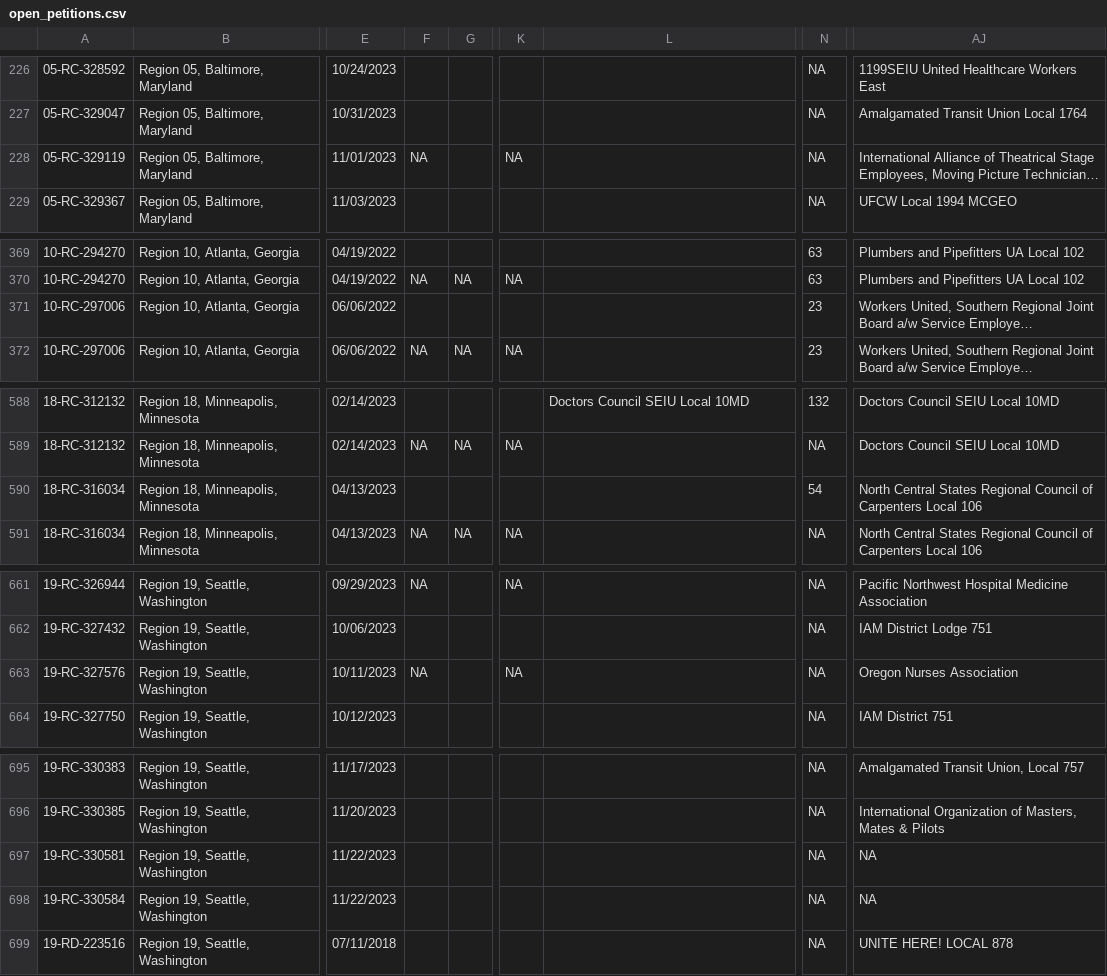
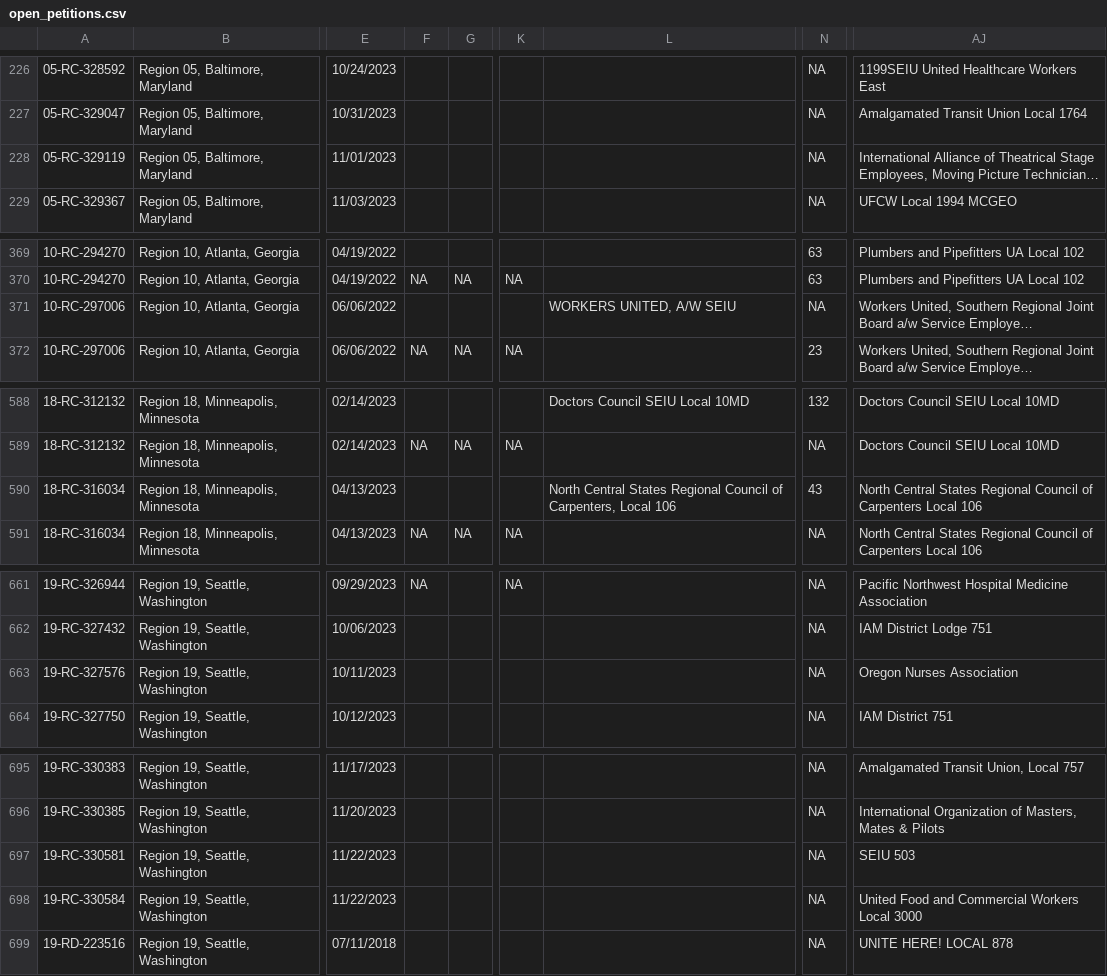
Before and after one commit to reuning/unionwebsite, a CSV file: gen/data/open_petitions.csv, drawn as a sheet; only a part is shown, gaps mark what is left out; long unchanged cells end in …; the diff covers the shown part only; the diff names each change by its address in the sheet, - before the commit and + after, or states it on an @@ line.

```diff
--- a/gen/data/open_petitions.csv
+++ b/gen/data/open_petitions.csv
-F228: NA
+F228: (empty)
-K228: NA
+K228: (empty)
-L371: (empty)
+L371: WORKERS UNITED, A/W SEIU
-N371: 23
+N371: NA
-L590: (empty)
+L590: North Central States Regional Council of Carpenters, Local 106
-N590: 54
+N590: 43
-F663: NA
+F663: (empty)
-K663: NA
+K663: (empty)
-AJ697: NA
+AJ697: SEIU 503
-AJ698: NA
+AJ698: United Food and Commercial Workers Local 3000
```
Also changed, not shown: 1 added row, 1 removed row and 48 edited cells elsewhere in this file.
